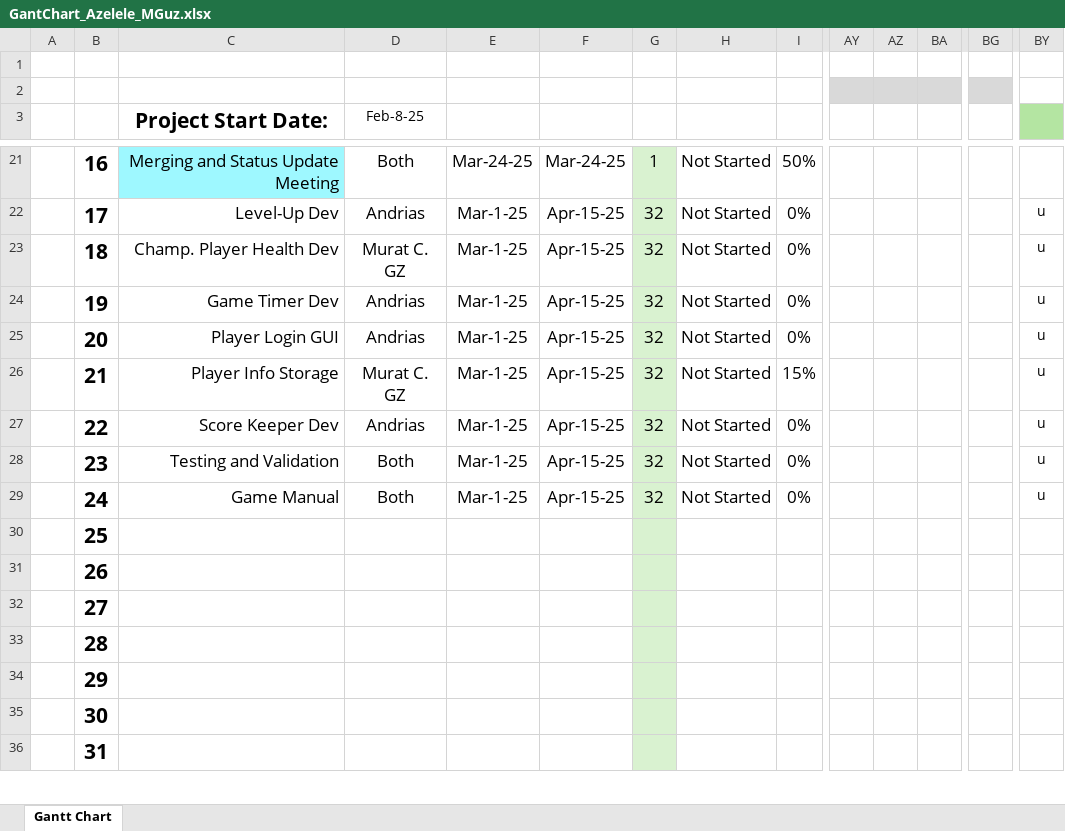
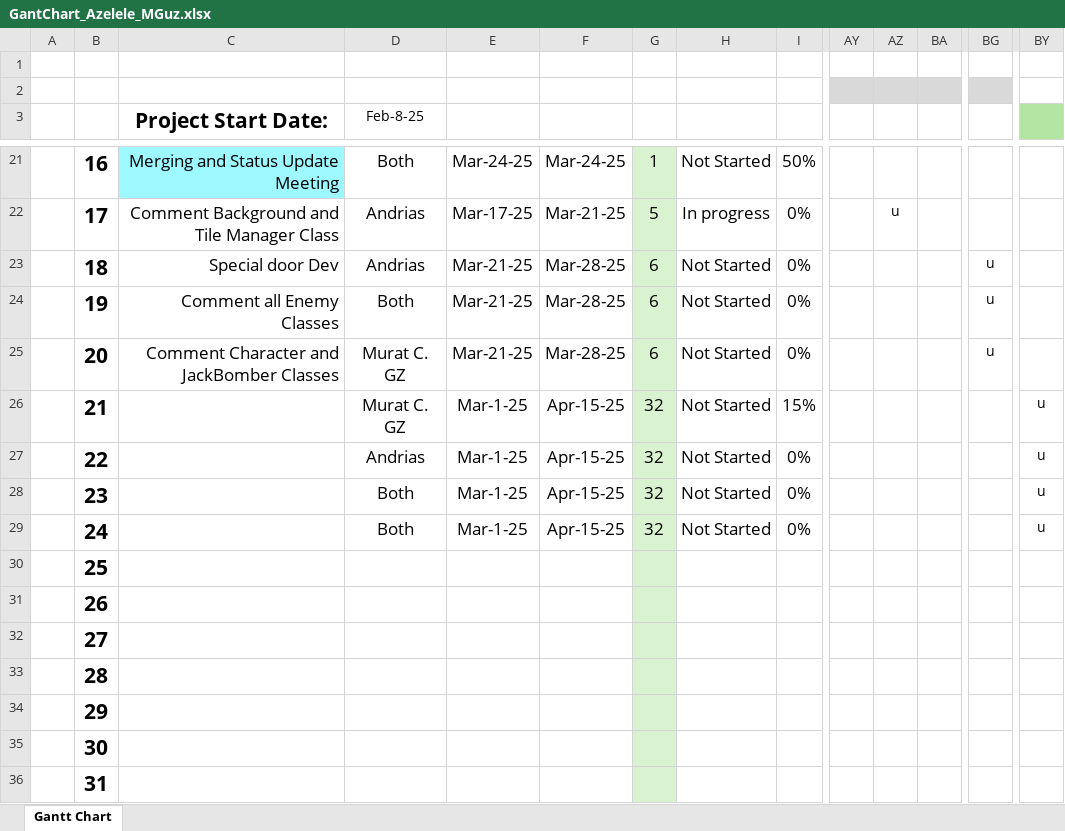
Before and after one commit to andriastheI/FreeBomber, an Excel workbook: docs/GantChart_Azelele_MGuz.xlsx, sheet Gantt Chart, drawn as a sheet; only a part is shown, gaps mark what is left out; values as stored, in another font and other column widths than the file's, no borders; conditional formats not drawn; the diff covers the shown part only; the diff names each change by its address in the sheet, - before the commit and + after, or states it on an @@ line.

Commit message:
edited the flow chart

```diff
--- a/docs/GantChart_Azelele_MGuz.xlsx (sheet Gantt Chart)
+++ b/docs/GantChart_Azelele_MGuz.xlsx (sheet Gantt Chart)
-C22 (Project Start Date:): Level-Up Dev
+C22 (Project Start Date:): Comment Background and Tile Manager Class
-E22: Mar-1-25
+E22: Mar-17-25
-F22: Apr-15-25
+F22: Mar-21-25
-G22: 32
+G22: 5
-H22: Not Started
+H22: In progress
-AZ22: (empty)
+AZ22: u
-BY22:BY25: u
+BY22:BY25: (empty)
-C23 (Project Start Date:): Champ. Player Health Dev
+C23 (Project Start Date:): Special door Dev
-D23 (Feb-8-25): Murat C. GZ
+D23 (Feb-8-25): Andrias
-E23:E25: Mar-1-25
+E23:E25: Mar-21-25
-F23:F25: Apr-15-25
+F23:F25: Mar-28-25
-G23:G25: 32
+G23:G25: 6
-BG23:BG25: (empty)
+BG23:BG25: u
-C24 (Project Start Date:): Game Timer Dev
+C24 (Project Start Date:): Comment all Enemy Classes
-D24 (Feb-8-25): Andrias
+D24 (Feb-8-25): Both
-C25 (Project Start Date:): Player Login GUI
+C25 (Project Start Date:): Comment Character and JackBomber Classes
-D25 (Feb-8-25): Andrias
+D25 (Feb-8-25): Murat C. GZ
-C26 (Project Start Date:): Player Info Storage
+C26 (Project Start Date:): (empty)
-C27 (Project Start Date:): Score Keeper Dev
+C27 (Project Start Date:): (empty)
-C28 (Project Start Date:): Testing and Validation
+C28 (Project Start Date:): (empty)
-C29 (Project Start Date:): Game Manual
+C29 (Project Start Date:): (empty)
```
Also changed, not shown: 32 edited cells elsewhere in this sheet.
